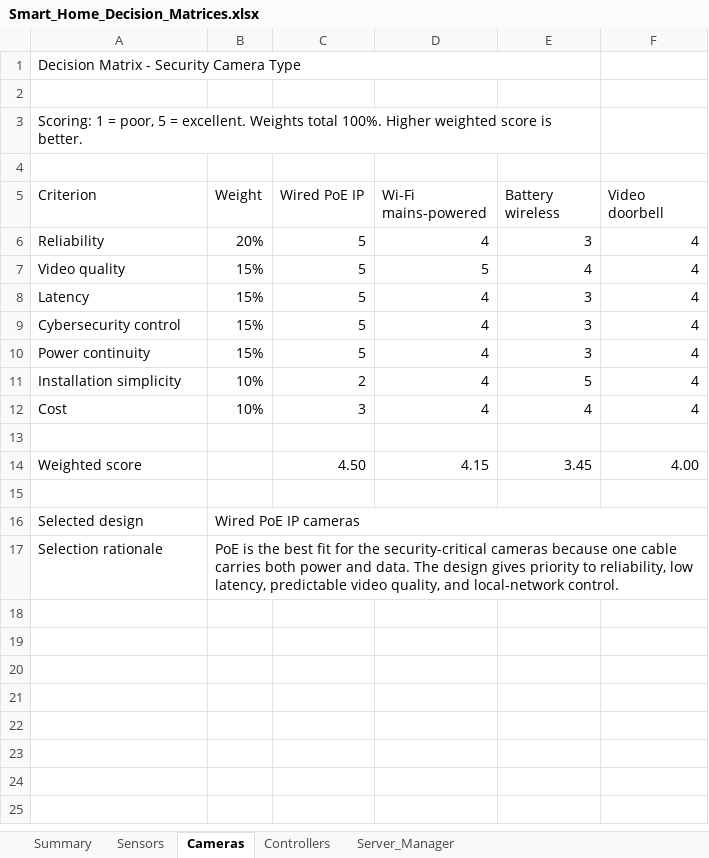
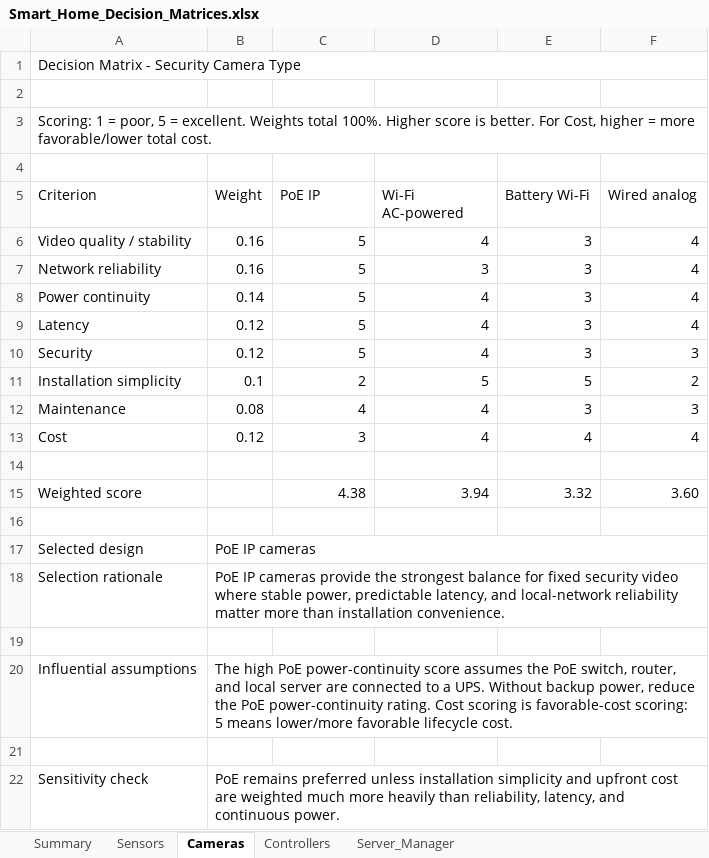
Before and after one commit to AnesMaria/Smart-Home-Security-System-Design-and-Validation, an Excel workbook: Smart_Home_Decision_Matrices.xlsx, sheet Cameras, drawn as a sheet; values as stored, in another font and other column widths than the file's, no cell formats; 1 other sheet too large or unreadable and not compared; removed rows and columns are numbered as before the commit, all else as after; the diff names each change by its address in the sheet, - before the commit and + after, or states it on an @@ line.

```diff
--- a/Smart_Home_Decision_Matrices.xlsx (sheet Cameras)
+++ b/Smart_Home_Decision_Matrices.xlsx (sheet Cameras)
-A1:E1 merged
+A1:F1 merged
-A3 (Criterion): …100%. Higher weighted score is better.
+A3 (Criterion): …100%. Higher score is better. For Cost, higher = more favorable/lower total cost.
-A3:E3 merged
+A3:F3 merged
-C5: Wired PoE IP
+C5: PoE IP
-D5: Wi-Fi mains-powered
+D5: Wi-Fi AC-powered
-E5: Battery wireless
+E5: Battery Wi-Fi
-F5: Video doorbell
+F5: Wired analog
-A6 (Criterion): Reliability
+A6 (Criterion): Video quality / stability
-B6 (Weight): 20%
+B6 (Weight): 0.16
-row 7: Video quality | 15% | 5 | 5 | 4 | 4
-row 8: Latency | 15% | 5 | 4 | 3 | 4
-A7 (Criterion): Cybersecurity control
+A7 (Criterion): Network reliability
-B7 (Weight): 15%
+B7 (Weight): 0.16
-D7 (Wi-Fi AC-powered): 4
+D7 (Wi-Fi AC-powered): 3
-B8 (Weight): 15%
+B8 (Weight): 0.14
+row 9: Latency | 0.12 | 5 | 4 | 3 | 4
+row 10: Security | 0.12 | 5 | 4 | 3 | 3
-B11 (Weight): 10%
+B11 (Weight): 0.1
-D11 (Wi-Fi AC-powered): 4
+D11 (Wi-Fi AC-powered): 5
-F11 (Wired analog): 4
+F11 (Wired analog): 2
+row 12: Maintenance | 0.08 | 4 | 4 | 3 | 3
-B13 (Weight): 10%
+B13 (Weight): 0.12
-C15 (PoE IP): 4.50
+C15 (PoE IP): 4.38
-D15 (Wi-Fi AC-powered): 4.15
+D15 (Wi-Fi AC-powered): 3.94
-E15 (Battery Wi-Fi): 3.45
+E15 (Battery Wi-Fi): 3.32
-F15 (Wired analog): 4.00
+F15 (Wired analog): 3.60
-B17 (Weight): Wired PoE IP cameras
+B17 (Weight): PoE IP cameras
-B18 (Weight): PoE is the best fit for the security-critical cameras because one cable carries both power and data. The design gives priority to reliability, low latency, predictable video quality, and local-network control.
+B18 (Weight): PoE IP cameras provide the strongest balance for fixed security video where stable power, predictable latency, and local-network reliability matter more than installation convenience.
+row 19: (empty)
+row 20: Influential assumptions | The high PoE power-continuity score assumes the PoE switch, router, and local server are connected to a UPS. Without backup power, reduce the PoE power-continuity rating. Cost scoring is favorable-cost scoring: 5 means lower/more favorable lifecycle cost.
+row 21: (empty)
+row 22: Sensitivity check | PoE remains preferred unless installation simplicity and upfront cost are weighted much more heavily than reliability, latency, and continuous power.
```
Also changed, not shown: sheet Controllers, sheet Sensors, sheet Summary, cell formats, Smart_Home_Verification_Validation_Test_Cases.xlsx.
